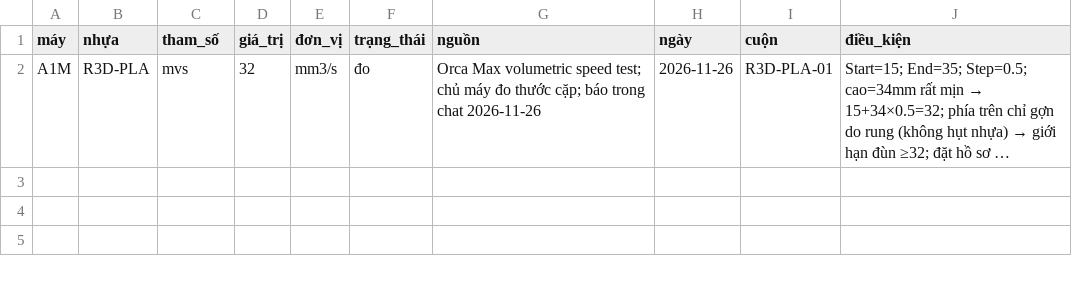
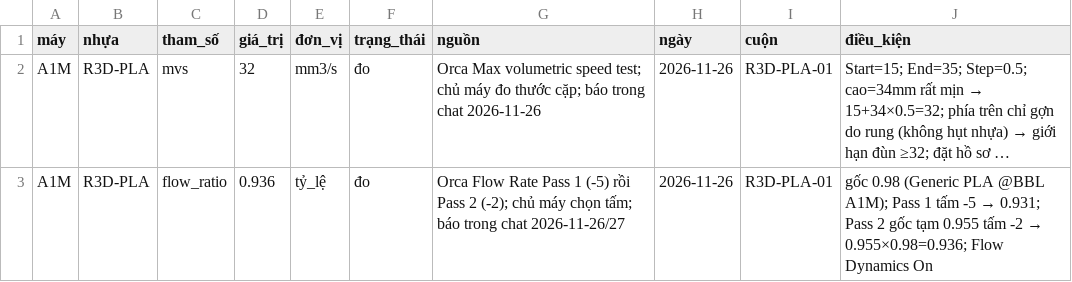
Before and after one commit to dctien812/DHH-3D-Printers, a CSV file: calibration/entry/cal/2026-11-26_A1M_R3D-PLA.csv, drawn as a sheet; long unchanged cells end in …; the diff names each change by its address in the sheet, - before the commit and + after, or states it on an @@ line.

```diff
--- a/calibration/entry/cal/2026-11-26_A1M_R3D-PLA.csv
+++ b/calibration/entry/cal/2026-11-26_A1M_R3D-PLA.csv
+row 3: A1M | R3D-PLA | flow_ratio | 0.936 | tỷ_lệ | đo | Orca Flow Rate Pass 1 (-5) rồi Pass 2 (-2); chủ máy chọn tấm; báo trong chat 2026-11-26/27 | 2026-11-26 | R3D-PLA-01 | gốc 0.98 (Generic PLA @BBL A1M); Pass 1 tấm -5 → 0.931; Pass 2 gốc tạm 0.955 tấm -2 → 0.955×0.98=0.936; Flow Dynamics On
```
Also changed, not shown: profiles/src/materials.csv, 1 other file.
